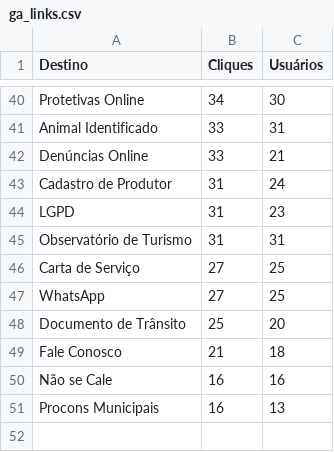
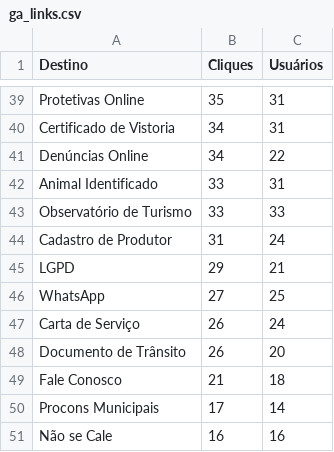
Before and after one commit to fabioramos-02/matomo, a CSV file: matomo-analytics-dashboard/exports/ga_links.csv, drawn as a sheet; only a part is shown, gaps mark what is left out; removed rows and columns are numbered as before the commit, all else as after; the diff covers the shown part only; the diff names each change by its address in the sheet, - before the commit and + after, or states it on an @@ line.

```diff
--- a/matomo-analytics-dashboard/exports/ga_links.csv
+++ b/matomo-analytics-dashboard/exports/ga_links.csv
-B39 (Cliques): 34
+B39 (Cliques): 35
-C39 (Usuários): 30
+C39 (Usuários): 31
+row 40: Certificado de Vistoria | 34 | 31
+row 41: Denúncias Online | 34 | 22
-row 42: Denúncias Online | 33 | 21
+row 43: Observatório de Turismo | 33 | 33
-B45 (Cliques): 31
+B45 (Cliques): 29
-C45 (Usuários): 23
+C45 (Usuários): 21
-row 45: Observatório de Turismo | 31 | 31
-row 46: Carta de Serviço | 27 | 25
+row 47: Carta de Serviço | 26 | 24
-B48 (Cliques): 25
+B48 (Cliques): 26
+row 50: Procons Municipais | 17 | 14
-row 51: Procons Municipais | 16 | 13
```
Also changed, not shown: 5 added rows, 6 removed rows and 54 edited cells elsewhere in this file, matomo-analytics-dashboard/exports/cartas_errors.csv, matomo-analytics-dashboard/exports/cartas_inventory.csv, 22 other files.
